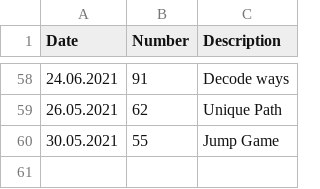
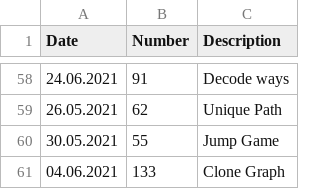
Before and after one commit to s3141p/Playground-js, a CSV file: leetcode/statistic.csv, drawn as a sheet; only a part is shown, gaps mark what is left out.

```diff
--- a/leetcode/statistic.csv
+++ b/leetcode/statistic.csv
@@ -60 +60,2 @@ Date       ,Number ,Description
 30.05.2021 ,55     ,Jump Game
+04.06.2021 ,133     ,Clone Graph
```
Also changed, not shown: leetcode/top75_leetcode.csv, 1 other file.
